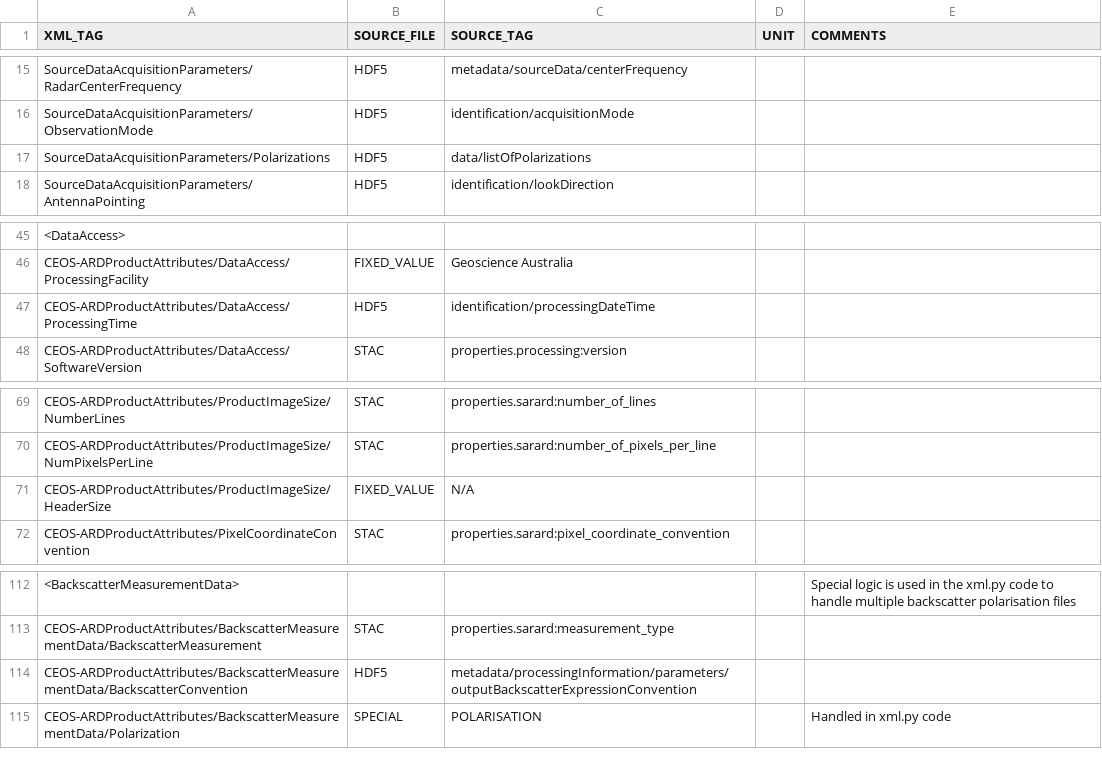
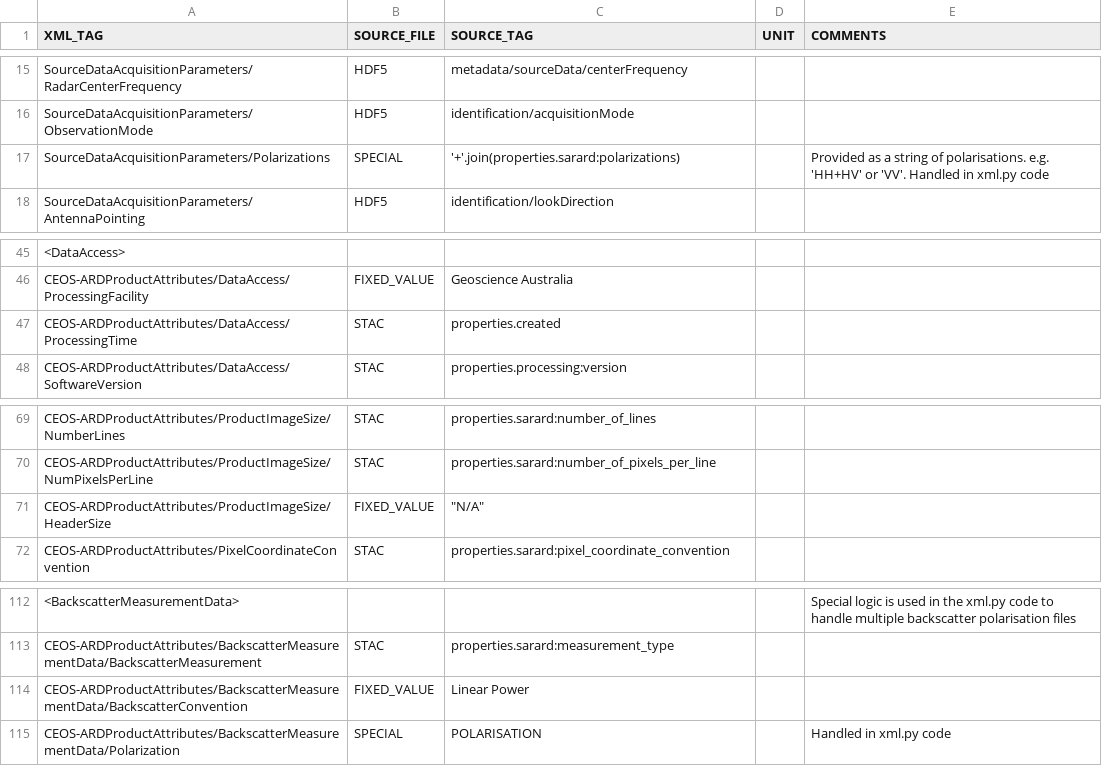
Before and after one commit to GeoscienceAustralia/sar-pipeline, a CSV file: sar_pipeline/aws/metadata/templates/s1nrbXmlMapping.csv, drawn as a sheet; only a part is shown, gaps mark what is left out; the diff covers the shown part only; the diff names each change by its address in the sheet, - before the commit and + after, or states it on an @@ line.

```diff
--- a/sar_pipeline/aws/metadata/templates/s1nrbXmlMapping.csv
+++ b/sar_pipeline/aws/metadata/templates/s1nrbXmlMapping.csv
-B17 (SOURCE_FILE): HDF5
+B17 (SOURCE_FILE): SPECIAL
-C17 (SOURCE_TAG): data/listOfPolarizations
+C17 (SOURCE_TAG): '+'.join(properties.sarard:polarizations)
-E17 (COMMENTS): (empty)
+E17 (COMMENTS): Provided as a string of polarisations. e.g. 'HH+HV' or 'VV'. Handled in xml.py code
-B47 (SOURCE_FILE): HDF5
+B47 (SOURCE_FILE): STAC
-C47 (SOURCE_TAG): identification/processingDateTime
+C47 (SOURCE_TAG): properties.created
-C71 (SOURCE_TAG): N/A
+C71 (SOURCE_TAG): "N/A"
-B114 (SOURCE_FILE): HDF5
+B114 (SOURCE_FILE): FIXED_VALUE
-C114 (SOURCE_TAG): metadata/processingInformation/parameters/outputBackscatterExpressionConvention
+C114 (SOURCE_TAG): Linear Power
```
Also changed, not shown: 1 added row and 13 edited cells elsewhere in this file, 6 other files.
